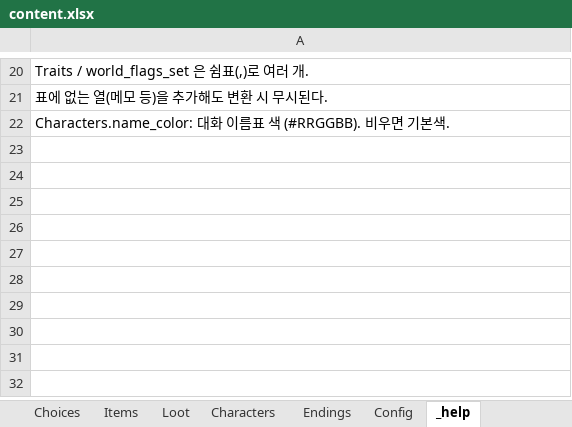
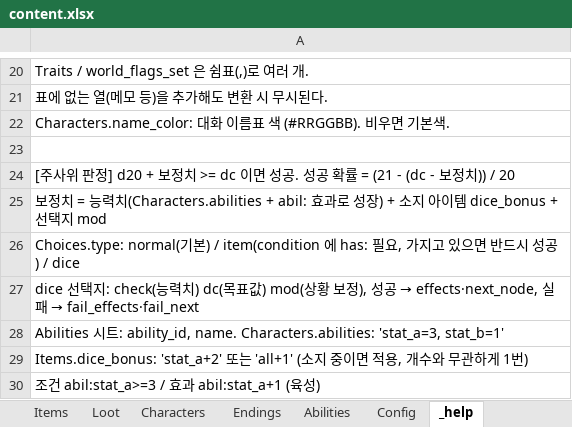
Before and after one commit to HomilBBANG/rt_Tevah, an Excel workbook: tools/sheets/content.xlsx, sheet _help, drawn as a sheet; only a part is shown, gaps mark what is left out; values as stored, in another font and other column widths than the file's, no borders; the diff names each change by its address in the sheet, - before the commit and + after, or states it on an @@ line.

```diff
--- a/tools/sheets/content.xlsx (sheet _help)
+++ b/tools/sheets/content.xlsx (sheet _help)
+sheet tab: Abilities
+row 23: (empty)
+row 24: [주사위 판정] d20 + 보정치 >= dc 이면 성공. 성공 확률 = (21 - (dc - 보정치)) / 20
+row 25: 보정치 = 능력치(Characters.abilities + abil: 효과로 성장) + 소지 아이템 dice_bonus + 선택지 mod
+row 26: Choices.type: normal(기본) / item(condition 에 has: 필요, 가지고 있으면 반드시 성공) / dice
+row 27: dice 선택지: check(능력치) dc(목표값) mod(상황 보정), 성공 → effects·next_node, 실패 → fail_effects·fail_next
+row 28: Abilities 시트: ability_id, name. Characters.abilities: 'stat_a=3, stat_b=1'
+row 29: Items.dice_bonus: 'stat_a+2' 또는 'all+1' (소지 중이면 적용, 개수와 무관하게 1번)
+row 30: 조건 abil:stat_a>=3 / 효과 abil:stat_a+1 (육성)
```
Also changed, not shown: sheet Choices, sheet Nodes, sheet Characters, sheet Items, 6 other files.
